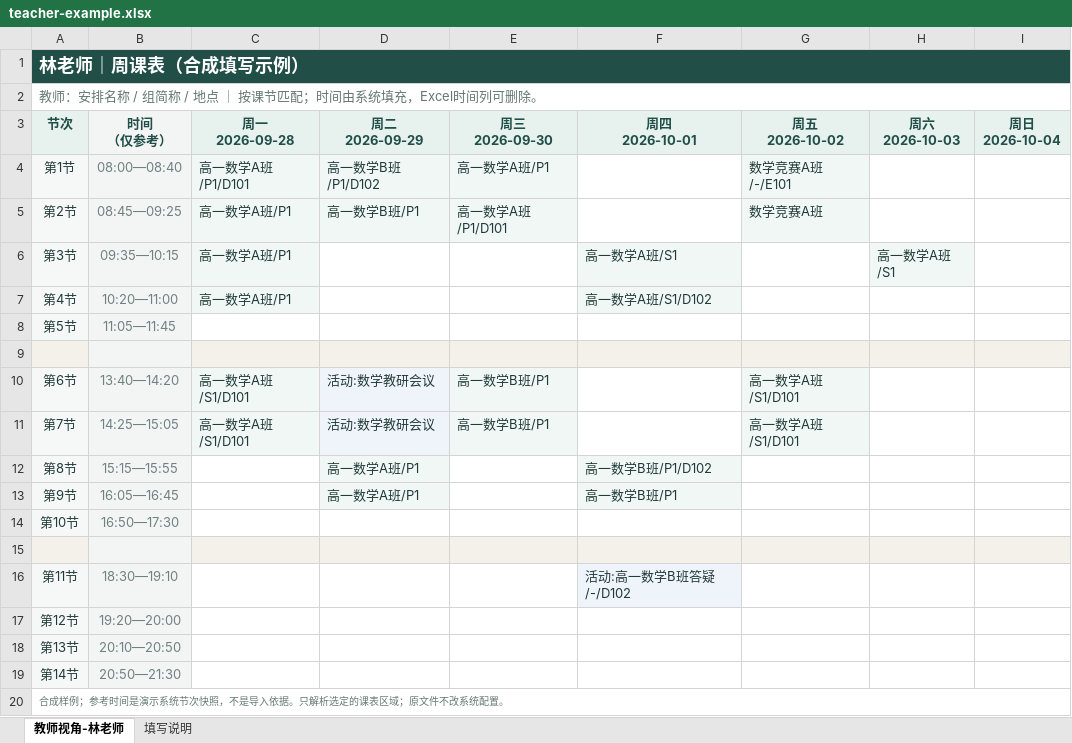
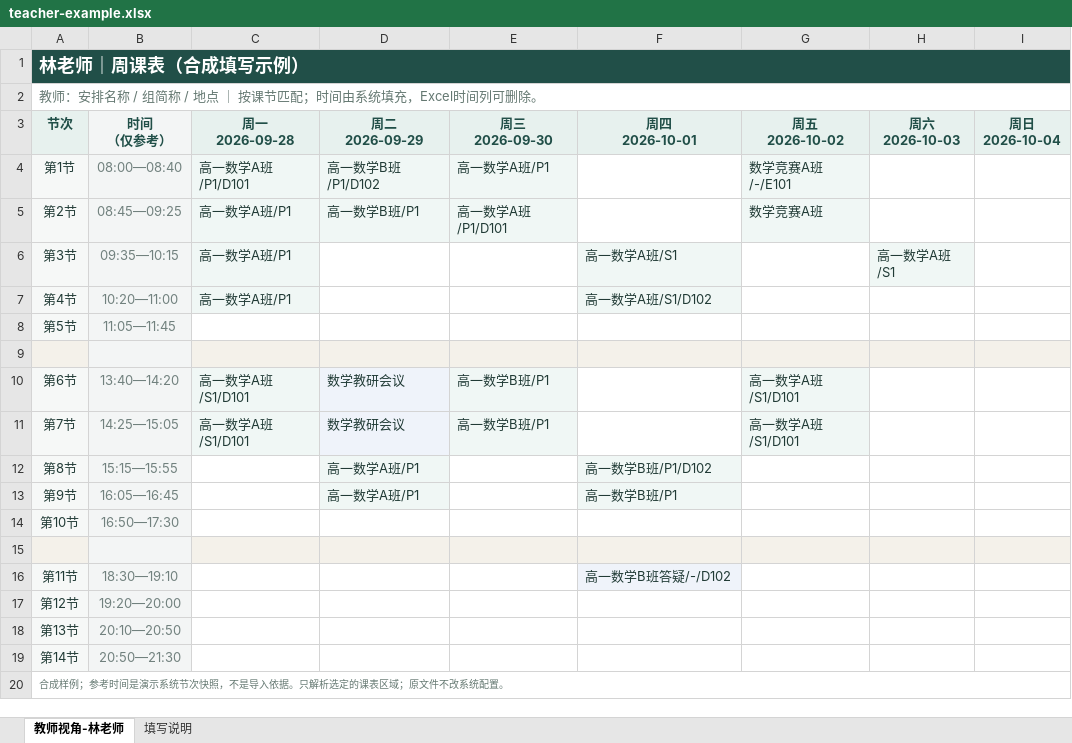
Before and after one commit to codeandroad/wfb-v3, an Excel workbook: public/timetable-templates/teacher-example.xlsx, sheet 教师视角-林老师, drawn as a sheet; values as stored, in another font and other column widths than the file's, no borders; the diff names each change by its address in the sheet, - before the commit and + after, or states it on an @@ line.

```diff
--- a/public/timetable-templates/teacher-example.xlsx (sheet 教师视角-林老师)
+++ b/public/timetable-templates/teacher-example.xlsx (sheet 教师视角-林老师)
-B1:I1 fill: #214F48
+B1:I1 fill: none
-D10:D11 (周二 2026-09-29): 活动:数学教研会议
+D10:D11 (周二 2026-09-29): 数学教研会议
-F16 (周四 2026-10-01): 活动:高一数学B班答疑/-/D102
+F16 (周四 2026-10-01): 高一数学B班答疑/-/D102
```
Also changed, not shown: sheet 填写说明, public/timetable-templates/blank-templates.xlsx, public/timetable-templates/class-example.xlsx, 6 other files.
